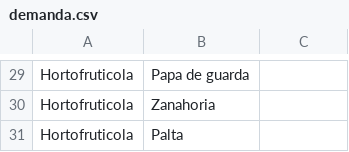
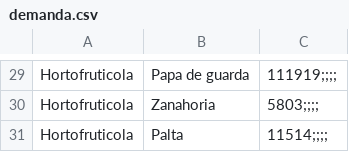
Before and after one commit to bnherrerac/G40-ICS1113, a CSV file: archivos/demanda.csv, drawn as a sheet; only a part is shown, gaps mark what is left out; the diff covers the shown part only; the diff names each change by its address in the sheet, - before the commit and + after, or states it on an @@ line.

```diff
--- a/archivos/demanda.csv
+++ b/archivos/demanda.csv
-C29: (empty)
+C29: 111919;;;;
-C30: (empty)
+C30: 5803;;;;
-C31: (empty)
+C31: 11514;;;;
```
Also changed, not shown: 28 edited cells elsewhere in this file, archivos/stock_inicial.csv.
